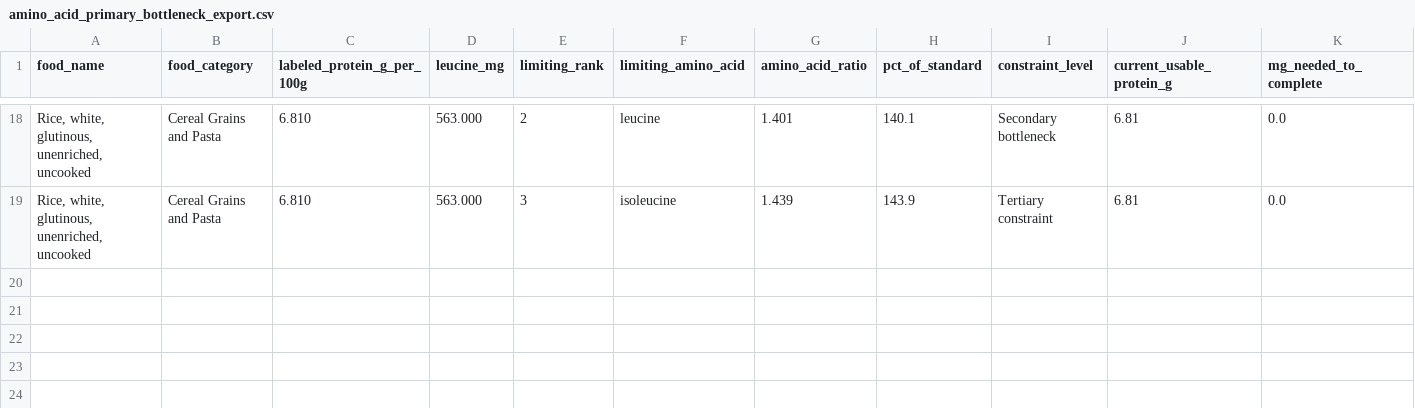
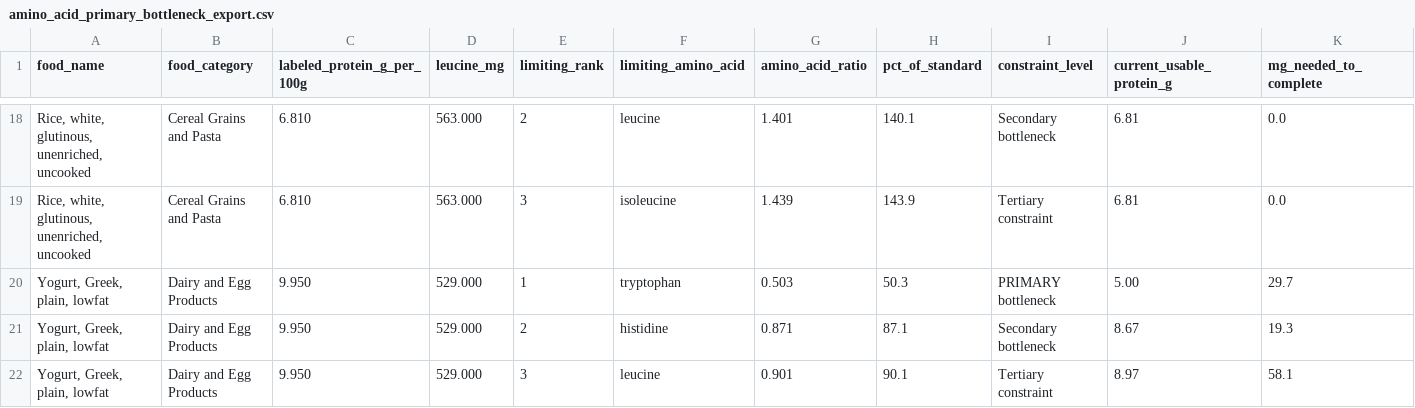
Before and after one commit to a-disorbo/protein_analysis, a CSV file: results/amino_acid_primary_bottleneck_export.csv, drawn as a sheet; only a part is shown, gaps mark what is left out; rows hold the shown columns only; the diff names each change by its address in the sheet, - before the commit and + after, or states it on an @@ line.

```diff
--- a/results/amino_acid_primary_bottleneck_export.csv
+++ b/results/amino_acid_primary_bottleneck_export.csv
+row 20: Yogurt, Greek, plain, lowfat | Dairy and Egg Products | 9.950 | 529.000 | 1 | tryptophan | 0.503 | 50.3 | PRIMARY bottleneck | 5.00 | 29.7
+row 21: Yogurt, Greek, plain, lowfat | Dairy and Egg Products | 9.950 | 529.000 | 2 | histidine | 0.871 | 87.1 | Secondary bottleneck | 8.67 | 19.3
+row 22: Yogurt, Greek, plain, lowfat | Dairy and Egg Products | 9.950 | 529.000 | 3 | leucine | 0.901 | 90.1 | Tertiary constraint | 8.97 | 58.1
```
Also changed, not shown: 2 other files.
